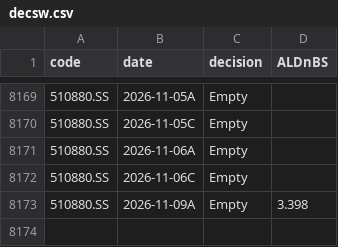
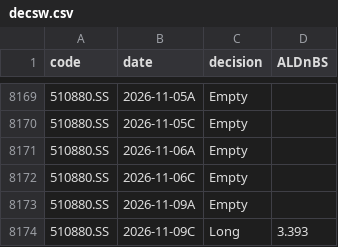
Before and after one commit to dof-studio/DivETF1X, a CSV file: decsw.csv, drawn as a sheet; only a part is shown, gaps mark what is left out.

```diff
--- a/decsw.csv
+++ b/decsw.csv
@@ -8172,2 +8172,3 @@
 510880.SS,2026-11-06C,Empty,
-510880.SS,2026-11-09A,Empty,3.398
+510880.SS,2026-11-09A,Empty,
+510880.SS,2026-11-09C,Long,3.393
```
Also changed, not shown: metrics.csv, wdata.csv, 1 other file.
